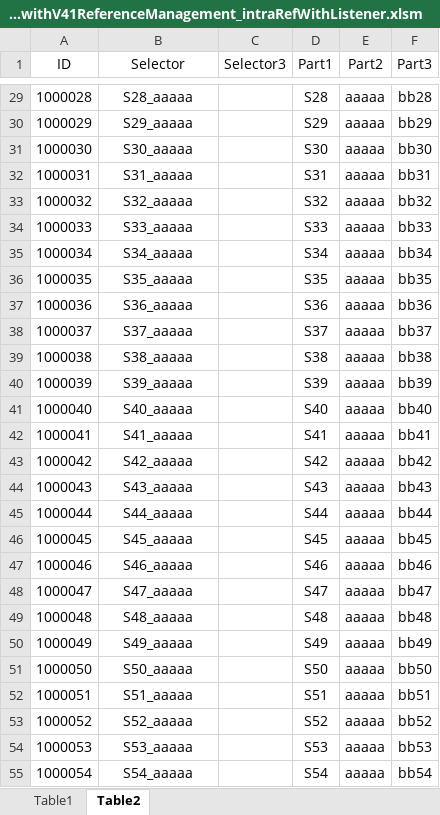
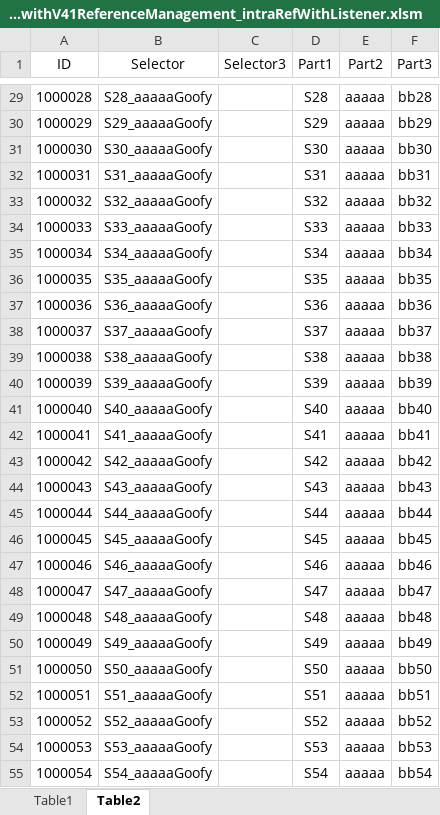
Before and after one commit to mmsami/excel_test_repo, an Excel workbook: Book100_v10_RETEST_withV41ReferenceManagement_intraRefWithListener.xlsm, sheet Table2, drawn as a sheet; only a part is shown, gaps mark what is left out; values as stored, in another font and other column widths than the file's, no borders; table styles not drawn; the diff covers the shown part only; the diff names each change by its address in the sheet, - before the commit and + after, or states it on an @@ line.

```diff
--- a/Book100_v10_RETEST_withV41ReferenceManagement_intraRefWithListener.xlsm (sheet Table2)
+++ b/Book100_v10_RETEST_withV41ReferenceManagement_intraRefWithListener.xlsm (sheet Table2)
-B29 (Selector): S28_aaaaa
+B29 (Selector): S28_aaaaaGoofy
-B30 (Selector): S29_aaaaa
+B30 (Selector): S29_aaaaaGoofy
-B31 (Selector): S30_aaaaa
+B31 (Selector): S30_aaaaaGoofy
-B32 (Selector): S31_aaaaa
+B32 (Selector): S31_aaaaaGoofy
-B33 (Selector): S32_aaaaa
+B33 (Selector): S32_aaaaaGoofy
-B34 (Selector): S33_aaaaa
+B34 (Selector): S33_aaaaaGoofy
-B35 (Selector): S34_aaaaa
+B35 (Selector): S34_aaaaaGoofy
-B36 (Selector): S35_aaaaa
+B36 (Selector): S35_aaaaaGoofy
-B37 (Selector): S36_aaaaa
+B37 (Selector): S36_aaaaaGoofy
-B38 (Selector): S37_aaaaa
+B38 (Selector): S37_aaaaaGoofy
-B39 (Selector): S38_aaaaa
+B39 (Selector): S38_aaaaaGoofy
-B40 (Selector): S39_aaaaa
+B40 (Selector): S39_aaaaaGoofy
-B41 (Selector): S40_aaaaa
+B41 (Selector): S40_aaaaaGoofy
-B42 (Selector): S41_aaaaa
+B42 (Selector): S41_aaaaaGoofy
-B43 (Selector): S42_aaaaa
+B43 (Selector): S42_aaaaaGoofy
-B44 (Selector): S43_aaaaa
+B44 (Selector): S43_aaaaaGoofy
-B45 (Selector): S44_aaaaa
+B45 (Selector): S44_aaaaaGoofy
-B46 (Selector): S45_aaaaa
+B46 (Selector): S45_aaaaaGoofy
-B47 (Selector): S46_aaaaa
+B47 (Selector): S46_aaaaaGoofy
-B48 (Selector): S47_aaaaa
+B48 (Selector): S47_aaaaaGoofy
-B49 (Selector): S48_aaaaa
+B49 (Selector): S48_aaaaaGoofy
-B50 (Selector): S49_aaaaa
+B50 (Selector): S49_aaaaaGoofy
-B51 (Selector): S50_aaaaa
+B51 (Selector): S50_aaaaaGoofy
-B52 (Selector): S51_aaaaa
+B52 (Selector): S51_aaaaaGoofy
-B53 (Selector): S52_aaaaa
+B53 (Selector): S52_aaaaaGoofy
-B54 (Selector): S53_aaaaa
+B54 (Selector): S53_aaaaaGoofy
-B55 (Selector): S54_aaaaa
+B55 (Selector): S54_aaaaaGoofy
```
Also changed, not shown: 73 edited cells elsewhere in this sheet, sheet Table1.
